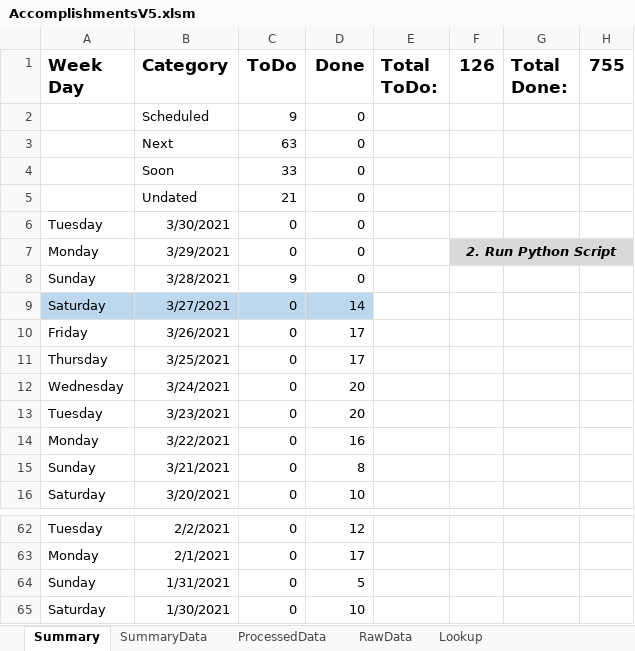
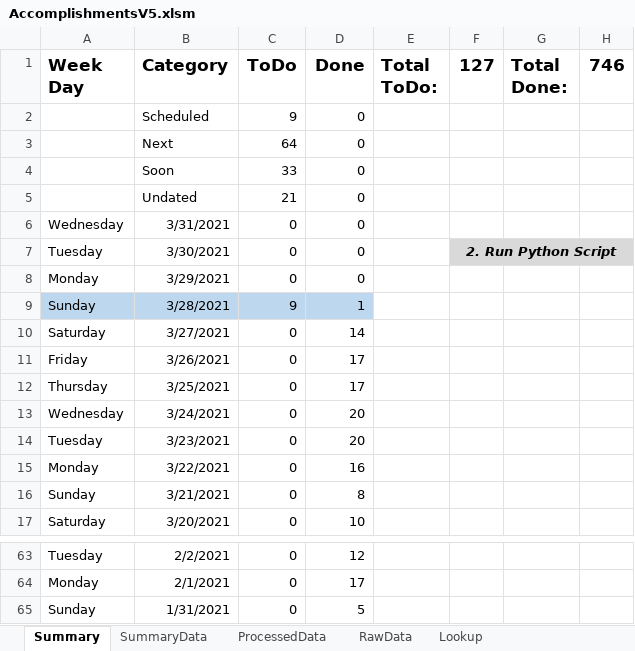
Before and after one commit to vflopez77/Accomplishments, an Excel workbook: AccomplishmentsV5.xlsm, sheet Summary, drawn as a sheet; only a part is shown, gaps mark what is left out; values as stored, in another font and other column widths than the file's, no borders; charts and pictures not drawn; removed rows and columns are numbered as before the commit, all else as after; the diff names each change by its address in the sheet, - before the commit and + after, or states it on an @@ line.

```diff
--- a/AccomplishmentsV5.xlsm (sheet Summary)
+++ b/AccomplishmentsV5.xlsm (sheet Summary)
-F1: 126
+F1: 127
-H1: 755
+H1: 746
-C3 (ToDo): 63
+C3 (ToDo): 64
+row 6: Wednesday | 3/31/2021 | 0 | 0
-F7 (127): (empty)
+F7 (127): 2. Run Python Script
-F7:H7 fill: none
+F7:H7 fill: #D9D9D9
+F7:H7 merged
-F8 (127): 2. Run Python Script
+F8 (127): (empty)
-F8:H8 fill: #D9D9D9
+F8:H8 fill: none
-F7:H7 merged
-A9:D9 fill: none
+A9:D9 fill: #BDD7EE
-D9 (Done): 0
+D9 (Done): 1
-A10:D10 fill: #BDD7EE
+A10:D10 fill: none
-row 65: Saturday | 1/30/2021 | 0 | 10
```
Also changed, not shown: sheet ProcessedData, sheet RawData, sheet SummaryData, formulas that keep their value, charts or pictures, 2 other files.
